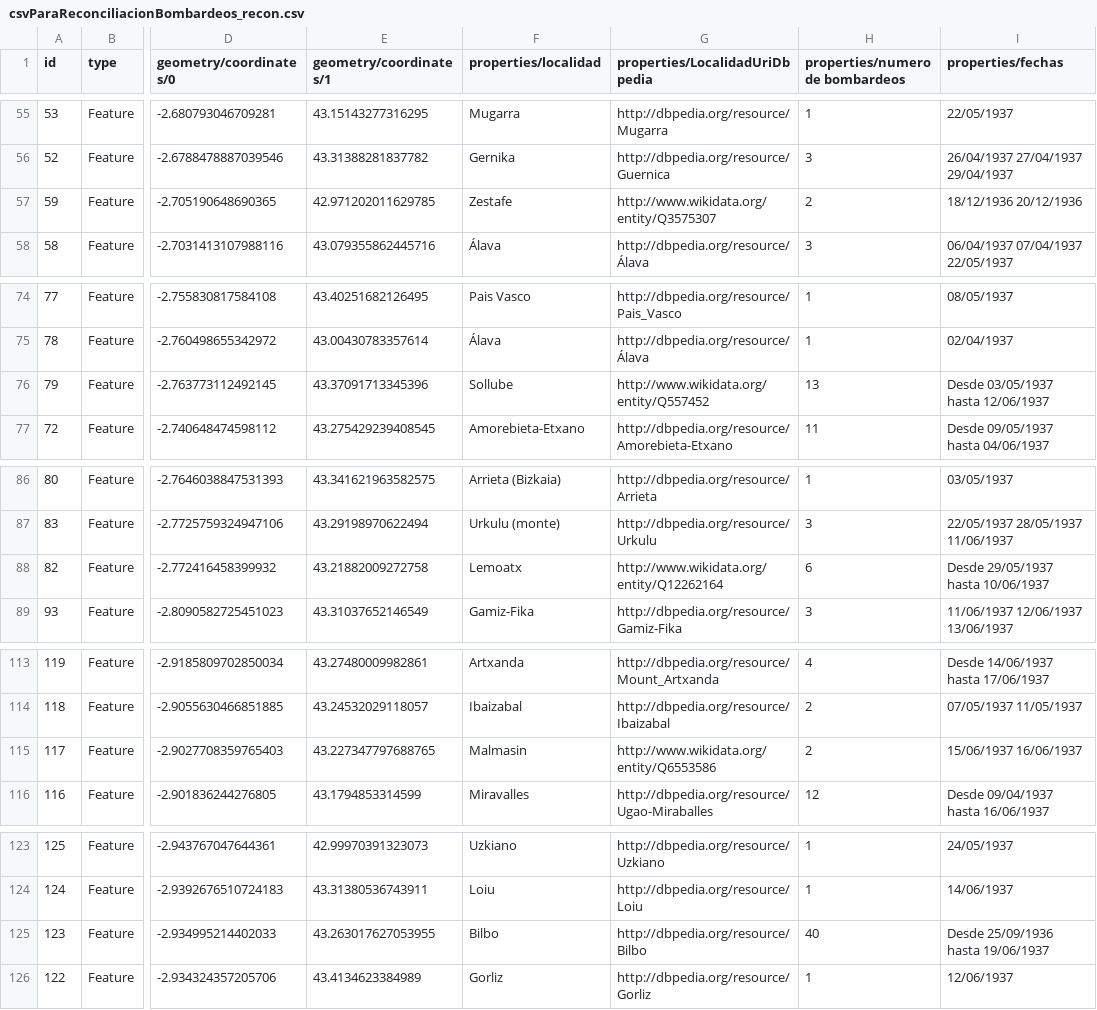
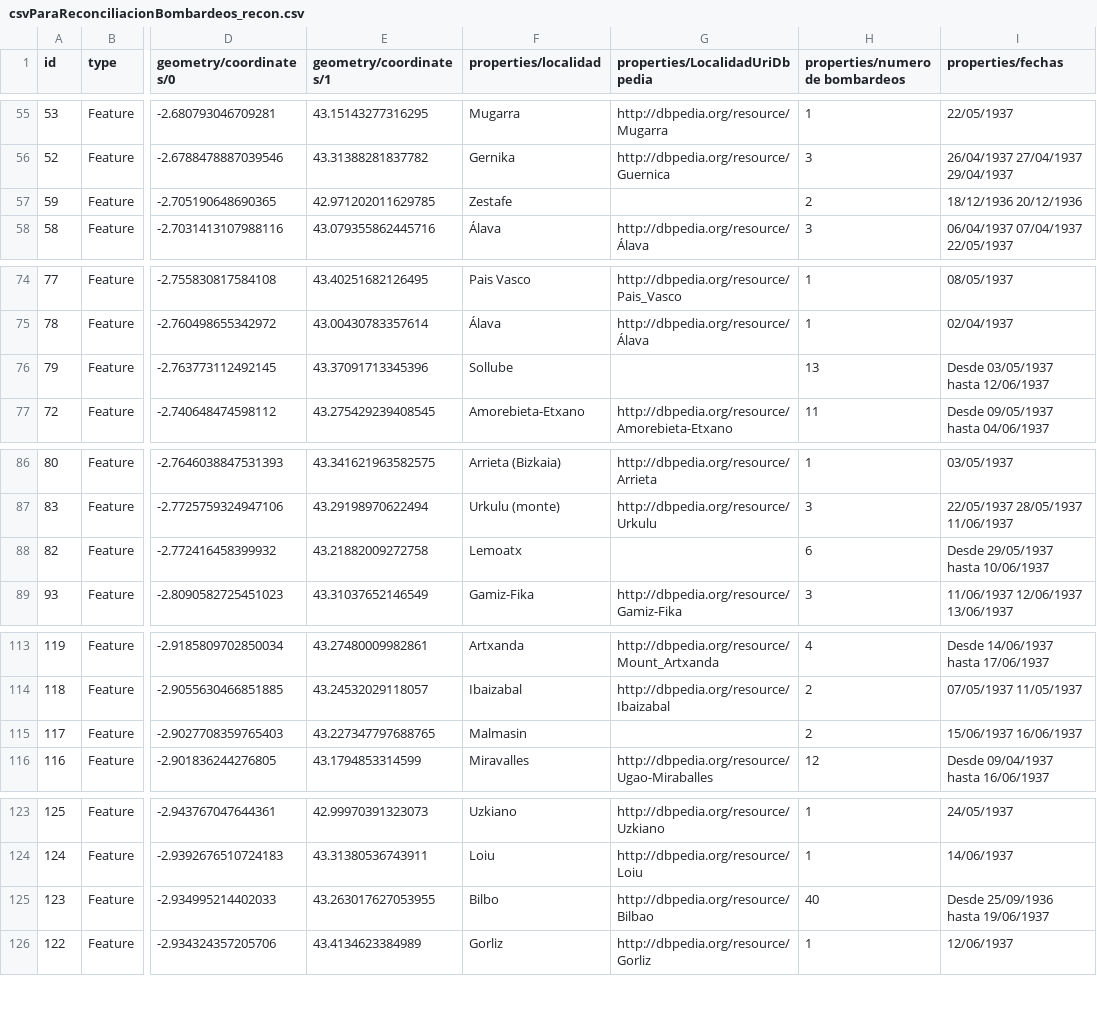
Before and after one commit to Eurohelp/GuerraCivilEuskadi, a CSV file: datos/BombardeosGuerraCivilEuskadi/conversion/csvParaReconciliacionBombardeos_recon.csv, drawn as a sheet; only a part is shown, gaps mark what is left out; the diff covers the shown part only; the diff names each change by its address in the sheet, - before the commit and + after, or states it on an @@ line.

```diff
--- a/datos/BombardeosGuerraCivilEuskadi/conversion/csvParaReconciliacionBombardeos_recon.csv
+++ b/datos/BombardeosGuerraCivilEuskadi/conversion/csvParaReconciliacionBombardeos_recon.csv
-G57 (properties/LocalidadUriDbpedia): http://www.wikidata.org/entity/Q3575307
+G57 (properties/LocalidadUriDbpedia): (empty)
-G76 (properties/LocalidadUriDbpedia): http://www.wikidata.org/entity/Q557452
+G76 (properties/LocalidadUriDbpedia): (empty)
-G88 (properties/LocalidadUriDbpedia): http://www.wikidata.org/entity/Q12262164
+G88 (properties/LocalidadUriDbpedia): (empty)
-G115 (properties/LocalidadUriDbpedia): http://www.wikidata.org/entity/Q6553586
+G115 (properties/LocalidadUriDbpedia): (empty)
-G125 (properties/LocalidadUriDbpedia): http://dbpedia.org/resource/Bilbo
+G125 (properties/LocalidadUriDbpedia): http://dbpedia.org/resource/Bilbao
```
Also changed, not shown: 10 edited cells elsewhere in this file, 3 other files.
